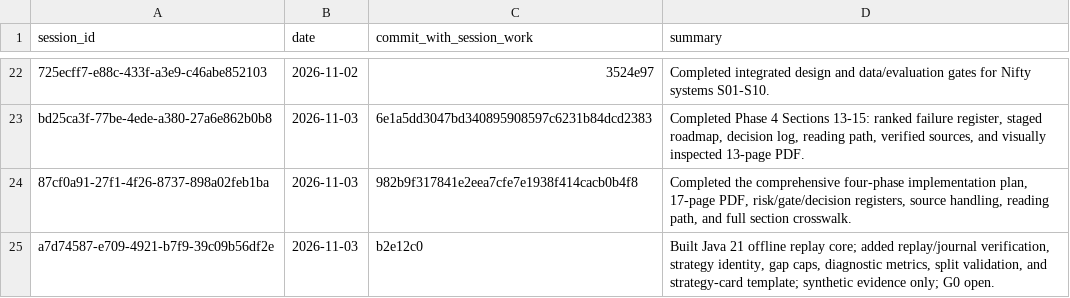
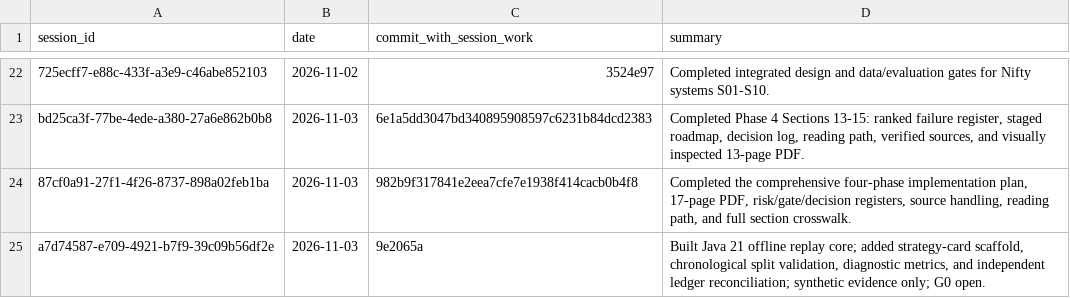
Before and after one commit to Mscient/Intra, a CSV file: research/SESSION_INDEX.csv, drawn as a sheet; only a part is shown, gaps mark what is left out.

Commit message:
Index run ledger reconciliation

```diff
--- a/research/SESSION_INDEX.csv
+++ b/research/SESSION_INDEX.csv
@@ -24,2 +24,2 @@ bd25ca3f-77be-4ede-a380-27a6e862b0b8,2026-11-03,6e1a5dd3047bd340895908597c6231b8
 87cf0a91-27f1-4f26-8737-898a02feb1ba,2026-11-03,982b9f317841e2eea7cfe7e1938f414cacb0b4f8,"Completed the comprehensive four-phase implementation plan, 17-page PDF, risk/gate/decision registers, source handling, reading path, and full section crosswalk."
-a7d74587-e709-4921-b7f9-39c09b56df2e,2026-11-03,b2e12c0,"Built Java 21 offline replay core; added replay/journal verification, strategy identity, gap caps, diagnostic metrics, split validation, and strategy-card template; synthetic evidence only; G0 open."
+a7d74587-e709-4921-b7f9-39c09b56df2e,2026-11-03,9e2065a,"Built Java 21 offline replay core; added strategy-card scaffold, chronological split validation, diagnostic metrics, and independent ledger reconciliation; synthetic evidence only; G0 open."
```
